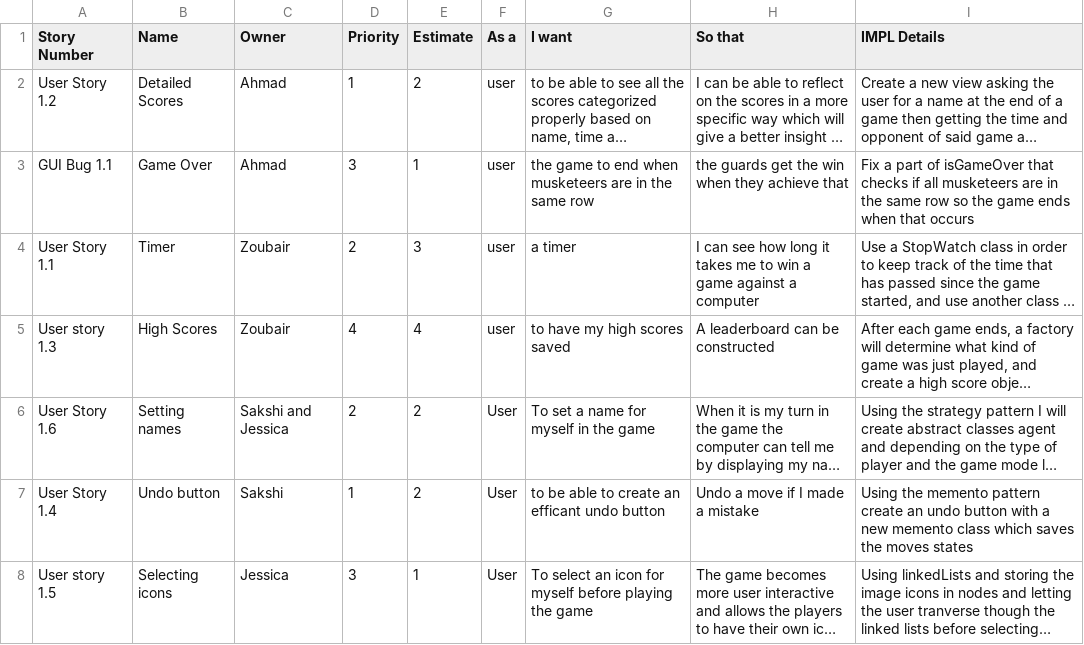
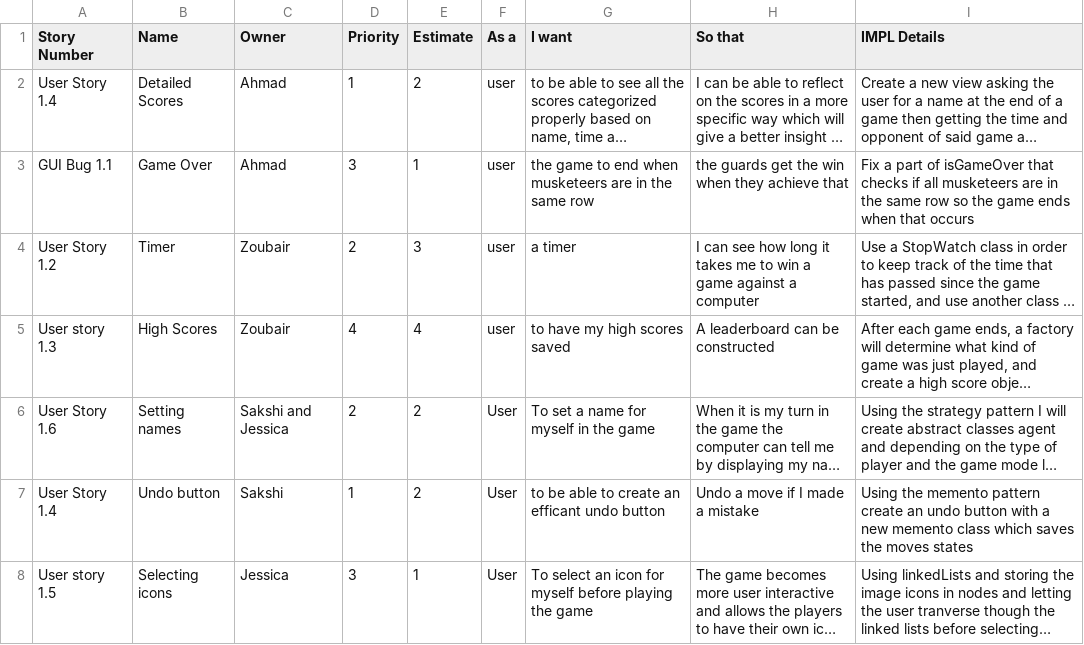
Before and after one commit to battajes/ThreeMusketeers2, a CSV file: doc/s0/productBacklog.csv, drawn as a sheet; long unchanged cells end in …; the diff names each change by its address in the sheet, - before the commit and + after, or states it on an @@ line.

Commit message:
Update productBacklog.csv

```diff
--- a/doc/s0/productBacklog.csv
+++ b/doc/s0/productBacklog.csv
-A2 (Story Number): User Story 1.2
+A2 (Story Number): User Story 1.4
-A4 (Story Number): User Story 1.1
+A4 (Story Number): User Story 1.2
```
